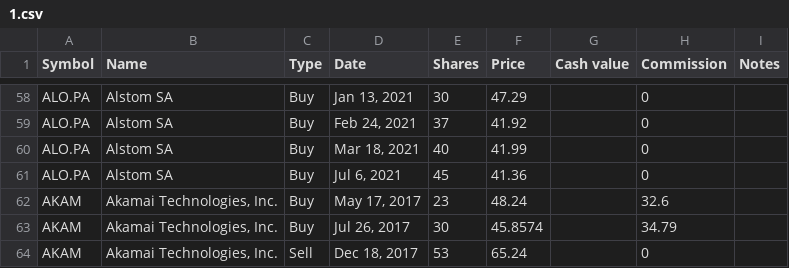
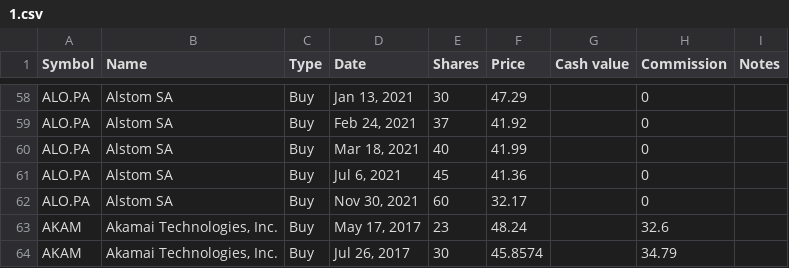
Before and after one commit to lionelschiepers/MyStock, a CSV file: MyStockWeb/Data/1.csv, drawn as a sheet; only a part is shown, gaps mark what is left out; the shorter side is filled out with more unchanged rows; the diff names each change by its address in the sheet, - before the commit and + after, or states it on an @@ line.

Commit message:
increased alstom
increased alstom

```diff
--- a/MyStockWeb/Data/1.csv
+++ b/MyStockWeb/Data/1.csv
+row 62: ALO.PA | Alstom SA | Buy | Nov 30, 2021 | 60 | 32.17 |  | 0
```
